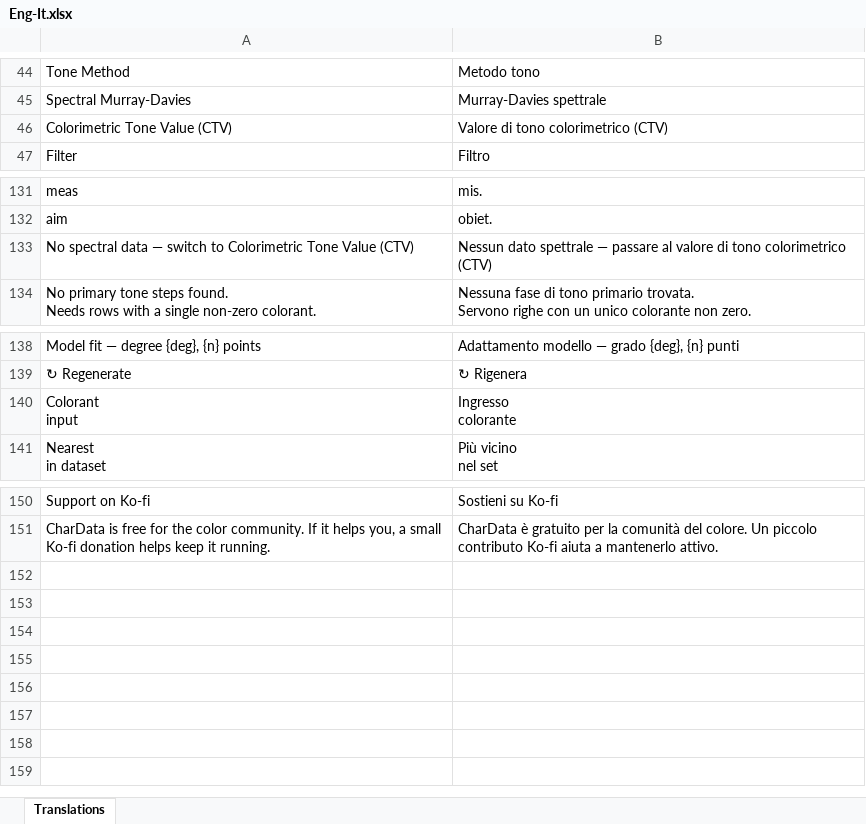
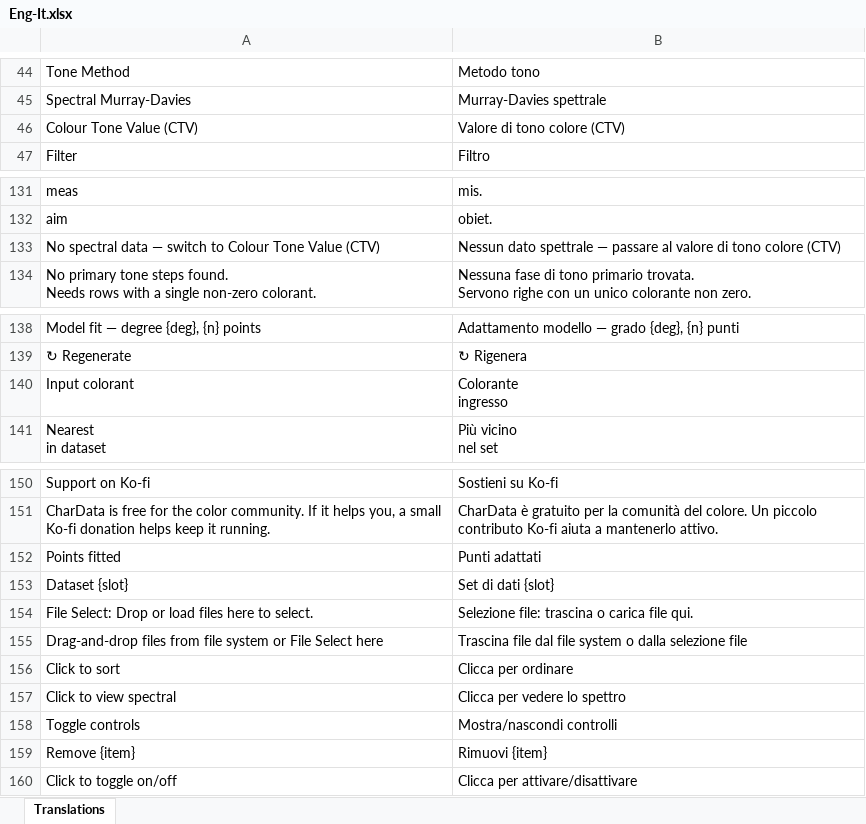
Before and after one commit to colourbill-ctrl/chardata, an Excel workbook: translations/Eng-It.xlsx, sheet Translations, drawn as a sheet; only a part is shown, gaps mark what is left out; values as stored, in another font and other column widths than the file's, no borders; removed rows and columns are numbered as before the commit, all else as after; ↵ is a line break in a cell; the diff names each change by its address in the sheet, - before the commit and + after, or states it on an @@ line.

```diff
--- a/translations/Eng-It.xlsx (sheet Translations)
+++ b/translations/Eng-It.xlsx (sheet Translations)
-A46: Colorimetric Tone Value (CTV)
+A46: Colour Tone Value (CTV)
-B46: Valore di tono colorimetrico (CTV)
+B46: Valore di tono colore (CTV)
-A133: …switch to Colorimetric Tone Value…
+A133: …switch to Colour Tone Value…
-B133: …di tono colorimetrico (CTV)
+B133: …di tono colore (CTV)
-row 140: Colorant ↵ input | Ingresso ↵ colorante
+row 140: Input colorant | Colorante ↵ ingresso
+row 152: Points fitted | Punti adattati
+row 153: Dataset {slot} | Set di dati {slot}
+row 154: File Select: Drop or load files here to select. | Selezione file: trascina o carica file qui.
+row 155: Drag-and-drop files from file system or File Select here | Trascina file dal file system o dalla selezione file
+row 156: Click to sort | Clicca per ordinare
+row 157: Click to view spectral | Clicca per vedere lo spettro
+row 158: Toggle controls | Mostra/nascondi controlli
+row 159: Remove {item} | Rimuovi {item}
+row 160: Click to toggle on/off | Clicca per attivare/disattivare
```
Also changed, not shown: translations/Eng-Es.xlsx, translations/Eng-Fr.xlsx, 7 other files.
